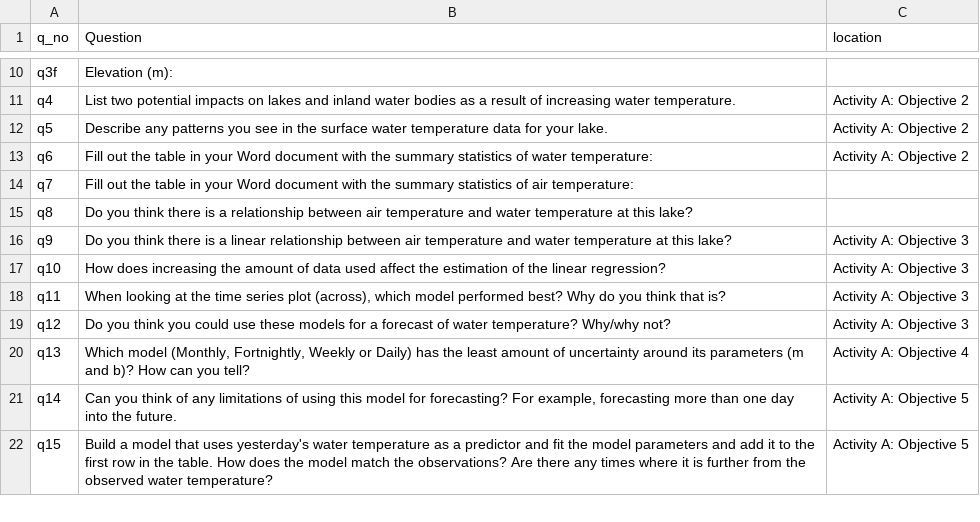
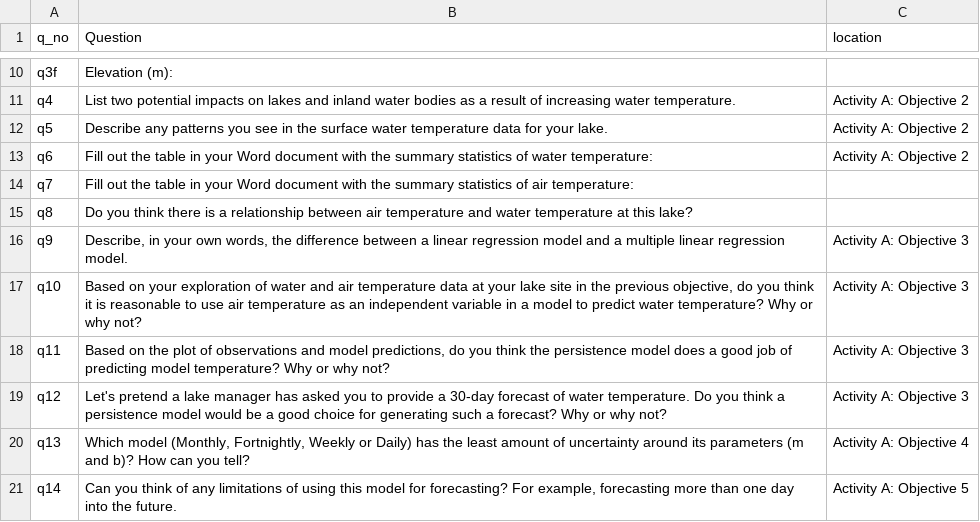
Before and after one commit to MacrosystemsEDDIE/module6, a CSV file: app/data/student_questions.csv, drawn as a sheet; only a part is shown, gaps mark what is left out; the shorter side is filled out with more unchanged rows.

Commit message:
workin real hard on the model-fitting obj

```diff
--- a/app/data/student_questions.csv
+++ b/app/data/student_questions.csv
@@ -15,6 +15,6 @@ q7,Fill out the table in your Word document with the summary statistics of air t
 q8,Do you think there is a relationship between air temperature and water temperature at this lake?,
-q9,Do you think there is a linear relationship between air temperature and water temperature at this lake?,Activity A: Objective 3
-q10,How does increasing the amount of data used affect the estimation of the linear regression?,Activity A: Objective 3
-q11,"When looking at the time series plot (across), which model performed best? Why do you think that is?",Activity A: Objective 3
-q12,Do you think you could use these models for a forecast of water temperature? Why/why not?,Activity A: Objective 3
+q9,"Describe, in your own words, the difference between a linear regression model and a multiple linear regression model.",Activity A: Objective 3
+q10,"Based on your exploration of water and air temperature data at your lake site in the previous objective, do you think it is reasonable to use air temperature as an independent variable in a model to predict water temperature? Why or why not?",Activity A: Objective 3
+q11,"Based on the plot of observations and model predictions, do you think the persistence model does a good job of predicting model temperature? Why or why not?",Activity A: Objective 3
+q12,Let's pretend a lake manager has asked you to provide a 30-day forecast of water temperature. Do you think a persistence model would be a good choice for generating such a forecast? Why or why not?,Activity A: Objective 3
 q13,"Which model (Monthly, Fortnightly, Weekly or Daily) has the least amount of uncertainty around its parameters (m and b)? How can you tell?",Activity A: Objective 4
```
Also changed, not shown: 5 other files.
